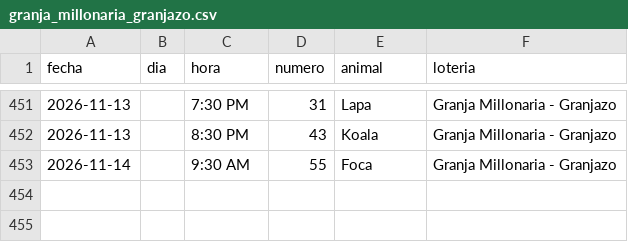
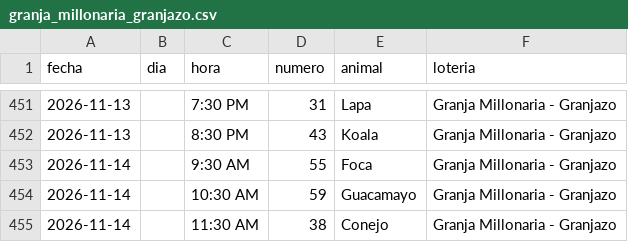
Before and after one commit to victorcsp22-star/sniper-ruletas, a CSV file: granja_millonaria_granjazo.csv, drawn as a sheet; only a part is shown, gaps mark what is left out.

```diff
--- a/granja_millonaria_granjazo.csv
+++ b/granja_millonaria_granjazo.csv
@@ -453 +453,3 @@ fecha,dia,hora,numero,animal,loteria
 2026-11-14,,9:30 AM,55,Foca,Granja Millonaria - Granjazo
+2026-11-14,,10:30 AM,59,Guacamayo,Granja Millonaria - Granjazo
+2026-11-14,,11:30 AM,38,Conejo,Granja Millonaria - Granjazo
```
Also changed, not shown: data_vz/guacharo_activo_2anios.csv, ledger_nuevas_ruletas.csv, 7 other files.
